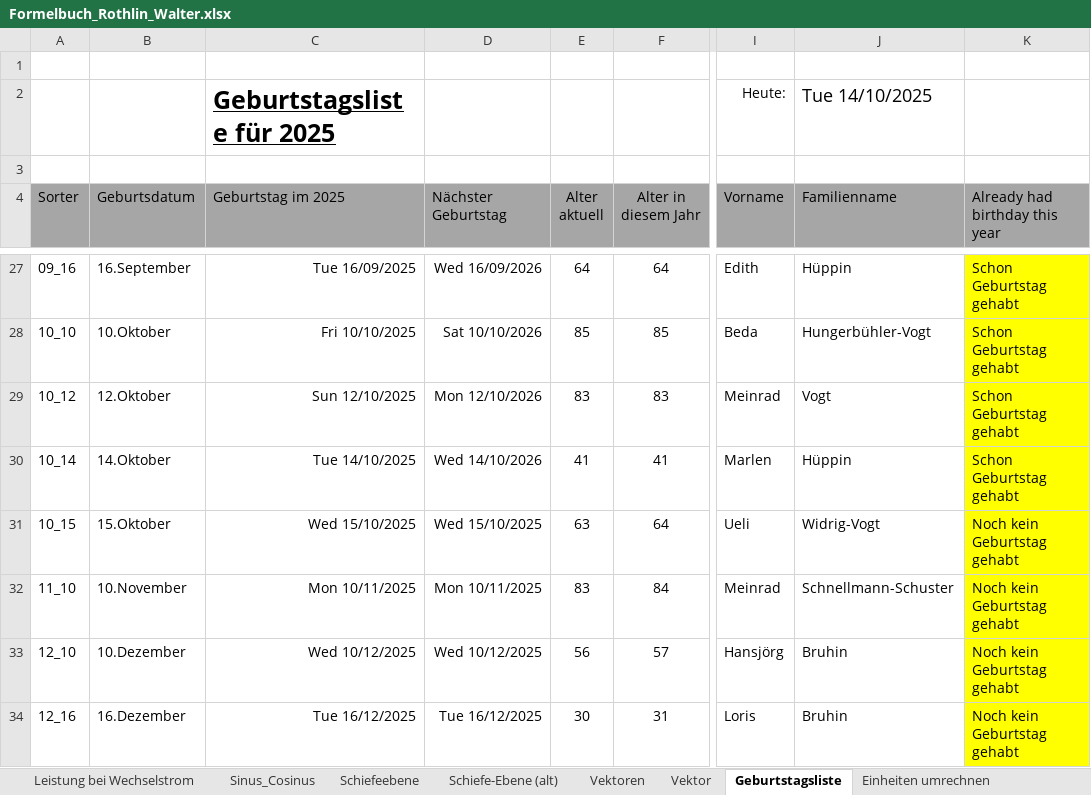
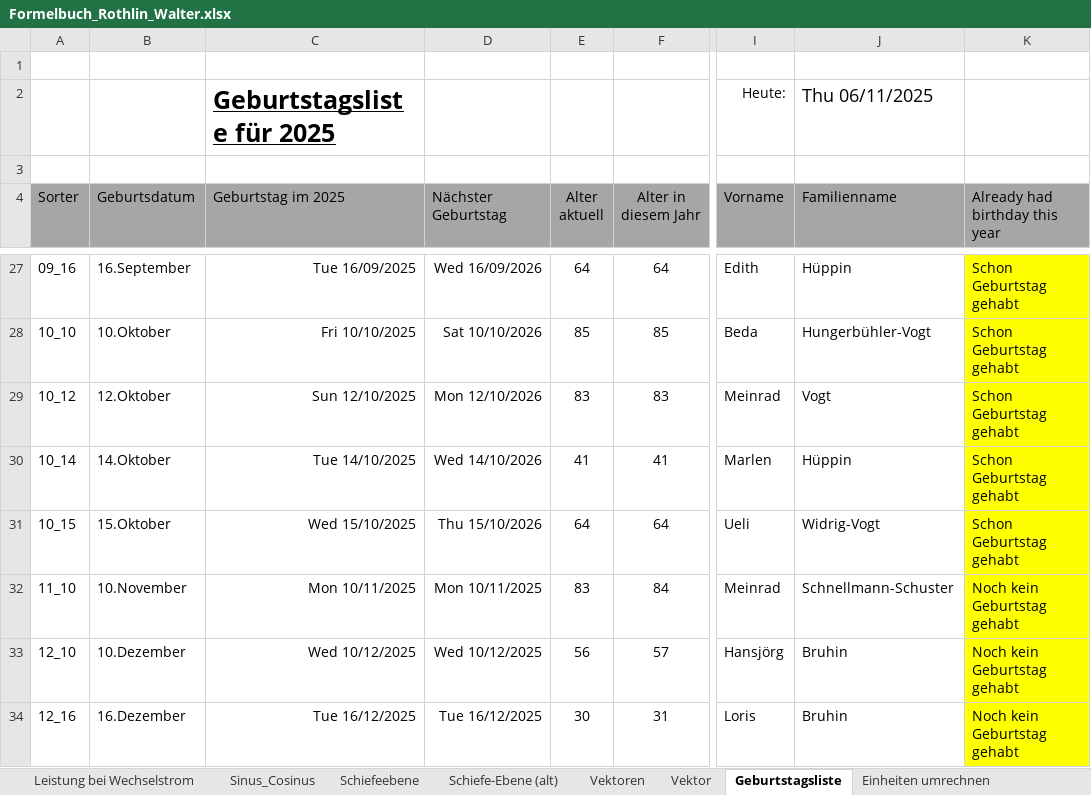
Before and after one commit to walter-rothlin/Source-Code, an Excel workbook: SchulungsUnterlagen/Formelbuch_Rothlin_Walter.xlsx, sheet Geburtstagsliste, drawn as a sheet; only a part is shown, gaps mark what is left out; values as stored, in another font and other column widths than the file's, no borders; charts and pictures and conditional formats not drawn; the diff names each change by its address in the sheet, - before the commit and + after, or states it on an @@ line.

```diff
--- a/SchulungsUnterlagen/Formelbuch_Rothlin_Walter.xlsx (sheet Geburtstagsliste)
+++ b/SchulungsUnterlagen/Formelbuch_Rothlin_Walter.xlsx (sheet Geburtstagsliste)
-J2 (Familienname): Tue 14/10/2025
+J2 (Familienname): Thu 06/11/2025
-D31 (Nächster Geburtstag): Wed 15/10/2025
+D31 (Nächster Geburtstag): Thu 15/10/2026
-E31 (Alter aktuell): 63
+E31 (Alter aktuell): 64
-K31 (Already had birthday this year): Noch kein Geburtstag gehabt
+K31 (Already had birthday this year): Schon Geburtstag gehabt
```
Also changed, not shown: sheet Sinus_Cosinus, sheet TOC, sheet Leistung bei Wechselstrom, formulas that keep their value, charts or pictures, 10 other files.
